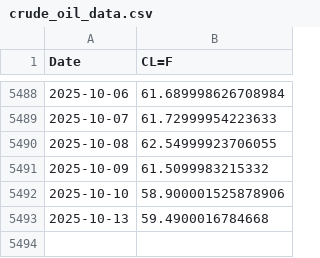
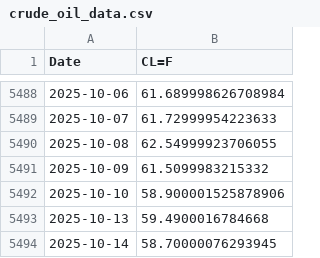
Before and after one commit to Gab1trs/Market-Dashboard, a CSV file: data/crude_oil_data.csv, drawn as a sheet; only a part is shown, gaps mark what is left out.

```diff
--- a/data/crude_oil_data.csv
+++ b/data/crude_oil_data.csv
@@ -5493 +5493,2 @@ Date,CL=F
 2025-10-13,59.4900016784668
+2025-10-14,58.70000076293945
```
Also changed, not shown: data/all_assets_prices.csv, data/bond_data.csv, 6 other files.
